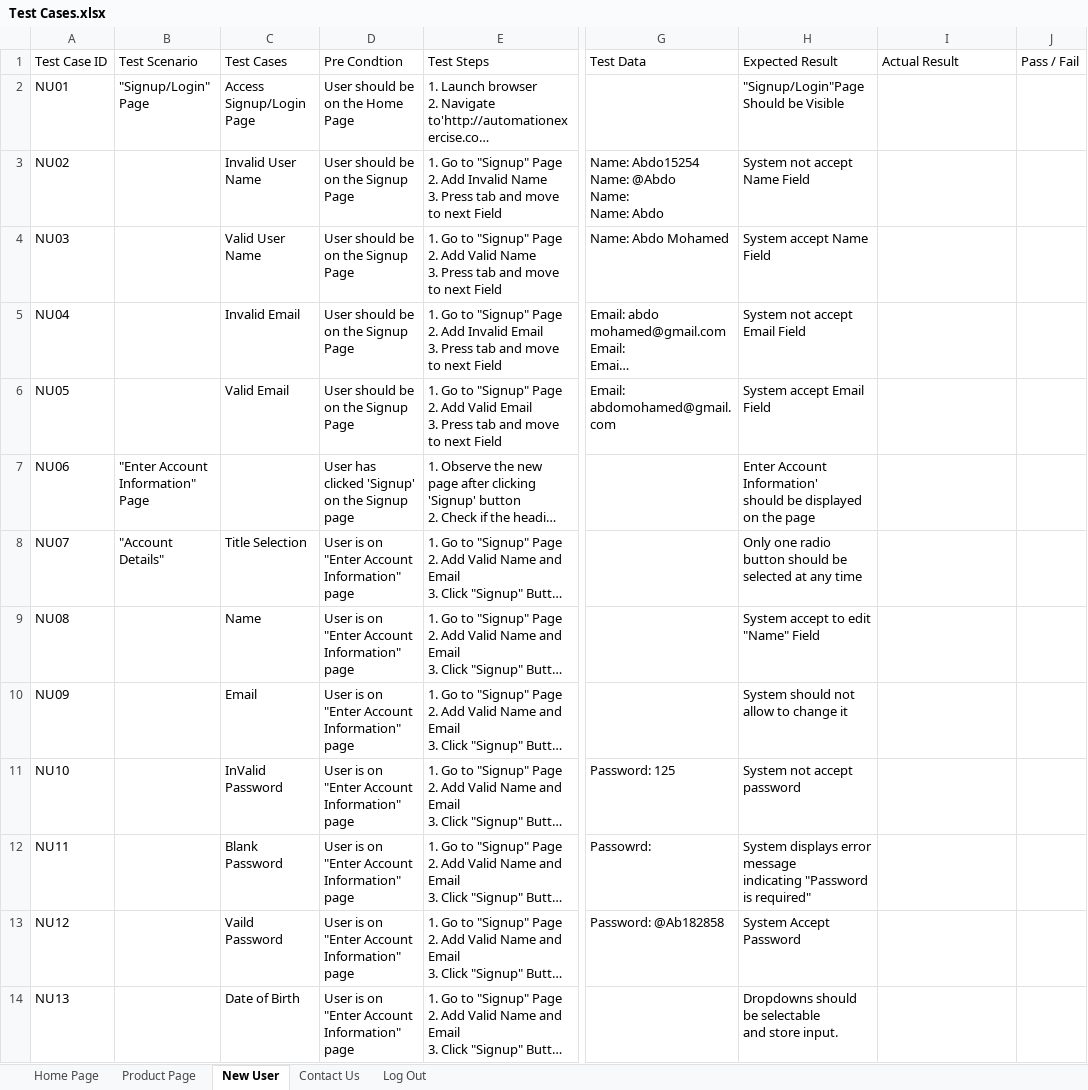
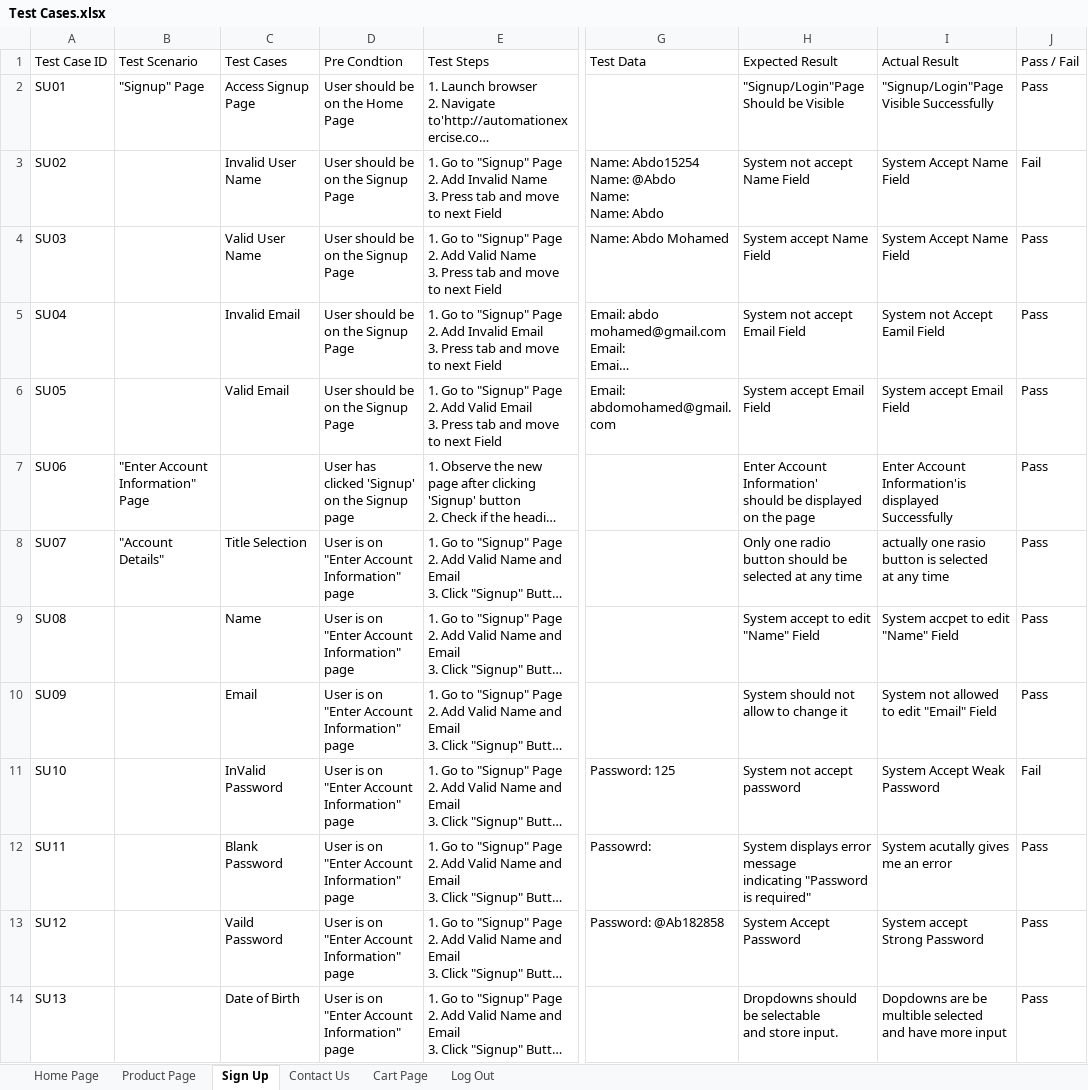
Before and after one commit to abduhMohammed/Automation_Exercise_Final_Project, an Excel workbook: Manual Testing/Test Cases.xlsx, sheet Sign Up, drawn as a sheet; only a part is shown, gaps mark what is left out; long unchanged cells end in …; values as stored, in another font and other column widths than the file's, no cell formats; ↵ is a line break in a cell; the diff covers the shown part only; the diff names each change by its address in the sheet, - before the commit and + after, or states it on an @@ line.

Commit message:
updata test cases sheet

```diff
--- a/Manual Testing/Test Cases.xlsx (sheet Sign Up)
+++ b/Manual Testing/Test Cases.xlsx (sheet Sign Up)
-sheet tab: New User
+sheet tab: Sign Up
+sheet tab: Cart Page
-A2 (Test Case ID): NU01
+A2 (Test Case ID): SU01
-B2 (Test Scenario): "Signup/Login" Page
+B2 (Test Scenario): "Signup" Page
-C2 (Test Cases): Access Signup/Login Page
+C2 (Test Cases): Access Signup Page
-I2 (Actual Result): (empty)
+I2 (Actual Result): "Signup/Login"Page Visible Successfully
-J2 (Pass / Fail): (empty)
+J2 (Pass / Fail): Pass
-A3 (Test Case ID): NU02
+A3 (Test Case ID): SU02
-I3:I4 (Actual Result): (empty)
+I3:I4 (Actual Result): System Accept Name Field
-J3 (Pass / Fail): (empty)
+J3 (Pass / Fail): Fail
-A4 (Test Case ID): NU03
+A4 (Test Case ID): SU03
-J4:J10 (Pass / Fail): (empty)
+J4:J10 (Pass / Fail): Pass
-A5 (Test Case ID): NU04
+A5 (Test Case ID): SU04
-I5 (Actual Result): (empty)
+I5 (Actual Result): System not Accept Eamil Field
-A6 (Test Case ID): NU05
+A6 (Test Case ID): SU05
-I6 (Actual Result): (empty)
+I6 (Actual Result): System accept Email Field
-A7 (Test Case ID): NU06
+A7 (Test Case ID): SU06
-I7 (Actual Result): (empty)
+I7 (Actual Result): Enter Account Information'is displayed Successfully
-A8 (Test Case ID): NU07
+A8 (Test Case ID): SU07
-I8 (Actual Result): (empty)
+I8 (Actual Result): actually one rasio button is selected ↵ at any time
-A9 (Test Case ID): NU08
+A9 (Test Case ID): SU08
-I9 (Actual Result): (empty)
+I9 (Actual Result): System accpet to edit "Name" Field
-A10 (Test Case ID): NU09
+A10 (Test Case ID): SU09
-I10 (Actual Result): (empty)
+I10 (Actual Result): System not allowed to edit "Email" Field
-A11 (Test Case ID): NU10
+A11 (Test Case ID): SU10
-I11 (Actual Result): (empty)
+I11 (Actual Result): System Accept Weak Password
-J11 (Pass / Fail): (empty)
+J11 (Pass / Fail): Fail
-A12 (Test Case ID): NU11
+A12 (Test Case ID): SU11
-I12 (Actual Result): (empty)
+I12 (Actual Result): System acutally gives me an error
-J12:J14 (Pass / Fail): (empty)
+J12:J14 (Pass / Fail): Pass
-A13 (Test Case ID): NU12
+A13 (Test Case ID): SU12
-I13 (Actual Result): (empty)
+I13 (Actual Result): System accept Strong Password
-A14 (Test Case ID): NU13
+A14 (Test Case ID): SU13
-I14 (Actual Result): (empty)
+I14 (Actual Result): Dopdowns are be multible selected ↵ and have more input
```
Also changed, not shown: 15 added rows, 5 removed rows and 23 edited cells elsewhere in this sheet, sheet Product Page, sheet Contact Us, sheet Home Page, sheet Log Out, cell formats.
